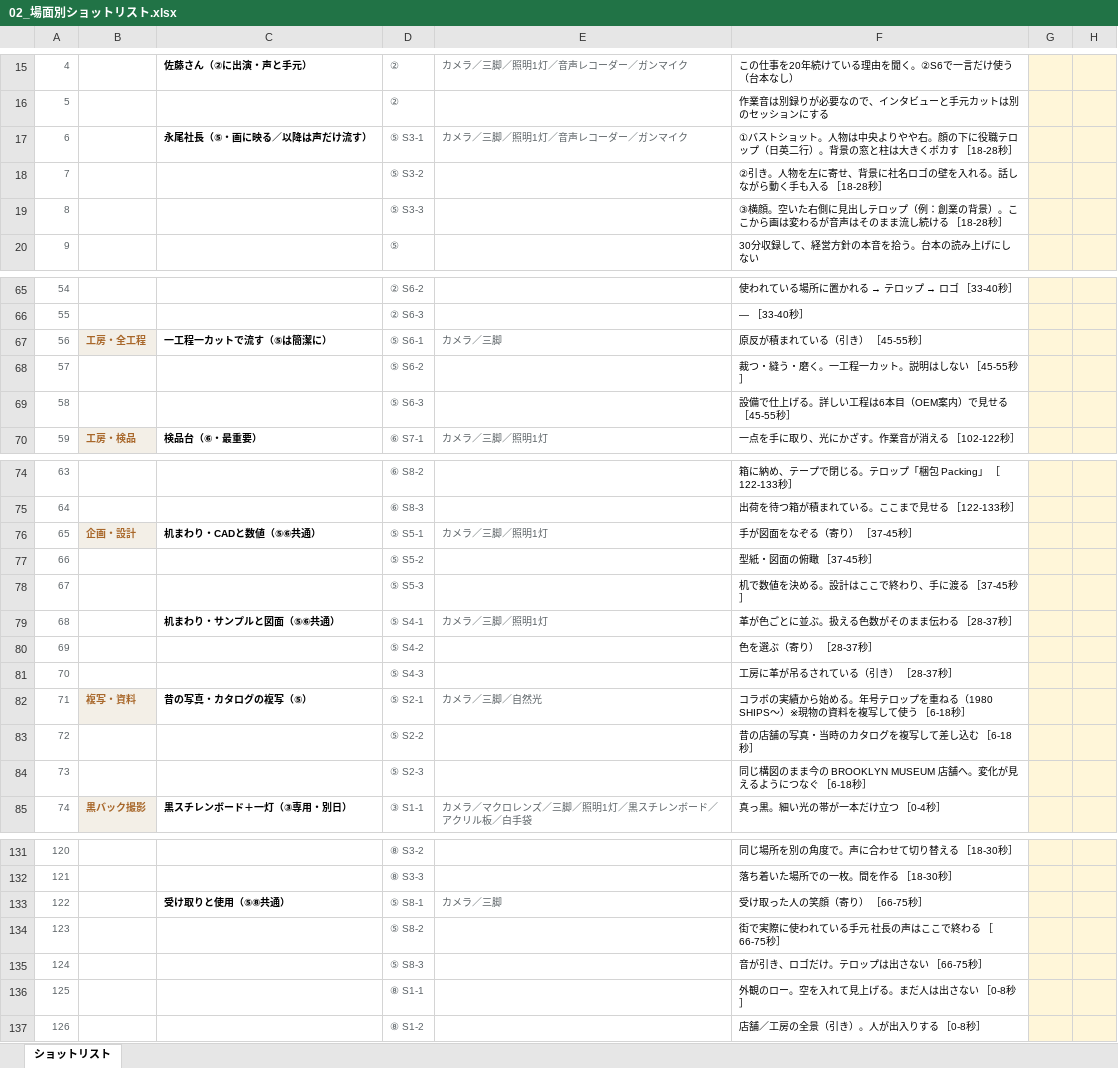
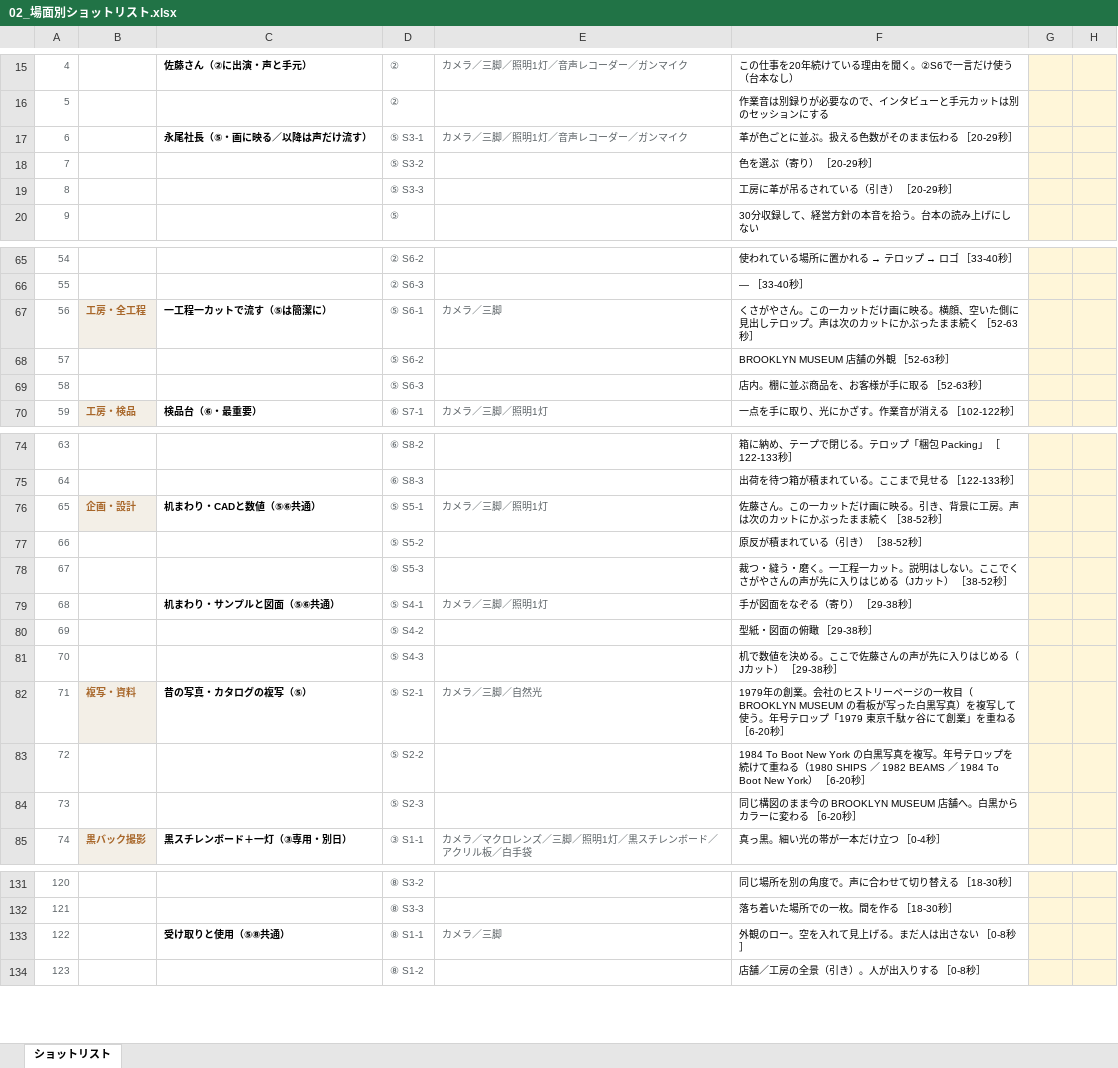
Before and after one commit to Shiori0415/dougaseisaku, an Excel workbook: pdf/02_場面別ショットリスト.xlsx, sheet ショットリスト, drawn as a sheet; only a part is shown, gaps mark what is left out; values as stored, in another font and other column widths than the file's, no borders; removed rows and columns are numbered as before the commit, all else as after; the diff covers the shown part only; the diff names each change by its address in the sheet, - before the commit and + after, or states it on an @@ line.

```diff
--- a/pdf/02_場面別ショットリスト.xlsx (sheet ショットリスト)
+++ b/pdf/02_場面別ショットリスト.xlsx (sheet ショットリスト)
-F17: ①バストショット。人物は中央よりやや右。顔の下に役職テロップ（日英二行）。背景の窓と柱は大きくボカす ［18-28秒］
+F17: 革が色ごとに並ぶ。扱える色数がそのまま伝わる ［20-29秒］
-F18: ②引き。人物を左に寄せ、背景に社名ロゴの壁を入れる。話しながら動く手も入る ［18-28秒］
+F18: 色を選ぶ（寄り） ［20-29秒］
-F19: ③横顔。空いた右側に見出しテロップ（例：創業の背景）。ここから画は変わるが音声はそのまま流し続ける ［18-28秒］
+F19: 工房に革が吊るされている（引き） ［20-29秒］
-F67: 原反が積まれている（引き） ［45-55秒］
+F67: くさがやさん。この一カットだけ画に映る。横顔、空いた側に見出しテロップ。声は次のカットにかぶったまま続く ［52-63秒］
-F68: 裁つ・縫う・磨く。一工程一カット。説明はしない ［45-55秒］
+F68: BROOKLYN MUSEUM 店舗の外観 ［52-63秒］
-F69: 設備で仕上げる。詳しい工程は6本目（OEM案内）で見せる ［45-55秒］
+F69: 店内。棚に並ぶ商品を、お客様が手に取る ［52-63秒］
-F76: 手が図面をなぞる（寄り） ［37-45秒］
+F76: 佐藤さん。この一カットだけ画に映る。引き、背景に工房。声は次のカットにかぶったまま続く ［38-52秒］
-F77: 型紙・図面の俯瞰 ［37-45秒］
+F77: 原反が積まれている（引き） ［38-52秒］
-F78: 机で数値を決める。設計はここで終わり、手に渡る ［37-45秒］
+F78: 裁つ・縫う・磨く。一工程一カット。説明はしない。ここでくさがやさんの声が先に入りはじめる（Jカット） ［38-52秒］
-F79: 革が色ごとに並ぶ。扱える色数がそのまま伝わる ［28-37秒］
+F79: 手が図面をなぞる（寄り） ［29-38秒］
-F80: 色を選ぶ（寄り） ［28-37秒］
+F80: 型紙・図面の俯瞰 ［29-38秒］
-F81: 工房に革が吊るされている（引き） ［28-37秒］
+F81: 机で数値を決める。ここで佐藤さんの声が先に入りはじめる（Jカット） ［29-38秒］
-F82: コラボの実績から始める。年号テロップを重ねる（1980 SHIPS〜）※現物の資料を複写して使う ［6-18秒］
+F82: 1979年の創業。会社のヒストリーページの一枚目（BROOKLYN MUSEUM の看板が写った白黒写真）を複写して使う。年号テロップ「1979 東京千駄ヶ谷にて創業」を重ねる ［6-20秒］
-F83: 昔の店舗の写真・当時のカタログを複写して差し込む ［6-18秒］
+F83: 1984 To Boot New York の白黒写真を複写。年号テロップを続けて重ねる（1980 SHIPS ／ 1982 BEAMS ／ 1984 To Boot New York） ［6-20秒］
-F84: …店舗へ。変化が見えるようにつなぐ ［6-18秒］
+F84: …店舗へ。白黒からカラーに変わる ［6-20秒］
-row 133: 122 |  | 受け取りと使用（⑤⑧共通） | ⑤ S8-1 | カメラ／三脚 | 受け取った人の笑顔（寄り） ［66-75秒］
-row 134: 123 |  |  | ⑤ S8-2 |  | 街で実際に使われている手元 社長の声はここで終わる ［66-75秒］
-row 135: 124 |  |  | ⑤ S8-3 |  | 音が引き、ロゴだけ。テロップは出さない ［66-75秒］
@@ column A renumbered from row 133 down @@
-C133: (empty)
+C133: 受け取りと使用（⑤⑧共通）
-E133: (empty)
+E133: カメラ／三脚
```
Also changed, not shown: 6 edited cells elsewhere in this sheet, 5 other files.
